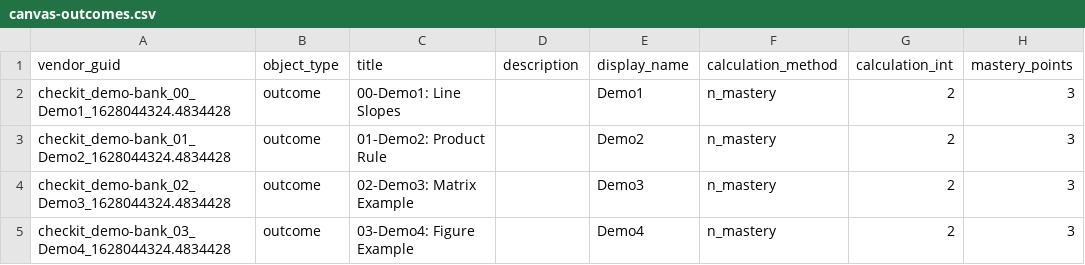
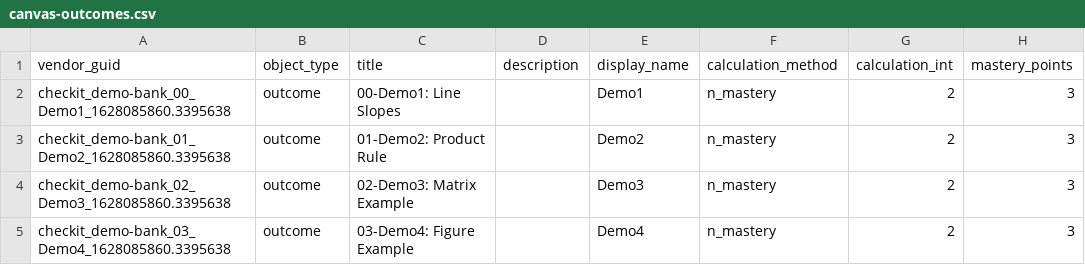
Before and after one commit to jslyemath/checkit, a CSV file: banks/demo-bank/docs/canvas-outcomes.csv, drawn as a sheet; only a part is shown; the diff names each change by its address in the sheet, - before the commit and + after, or states it on an @@ line.

Commit message:
build public demo bank

```diff
--- a/banks/demo-bank/docs/canvas-outcomes.csv
+++ b/banks/demo-bank/docs/canvas-outcomes.csv
-A2: checkit_demo-bank_00_Demo1_1628044324.4834428
+A2: checkit_demo-bank_00_Demo1_1628085860.3395638
-A3: checkit_demo-bank_01_Demo2_1628044324.4834428
+A3: checkit_demo-bank_01_Demo2_1628085860.3395638
-A4: checkit_demo-bank_02_Demo3_1628044324.4834428
+A4: checkit_demo-bank_02_Demo3_1628085860.3395638
-A5: checkit_demo-bank_03_Demo4_1628044324.4834428
+A5: checkit_demo-bank_03_Demo4_1628085860.3395638
```
Also changed, not shown: 14 other files.
